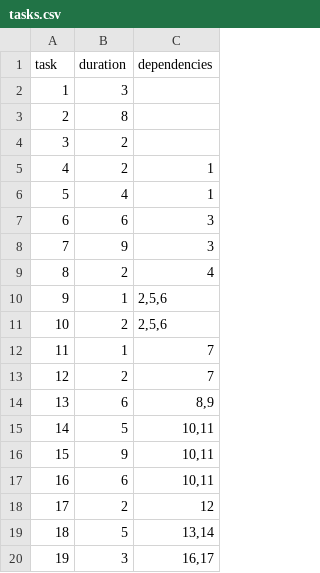
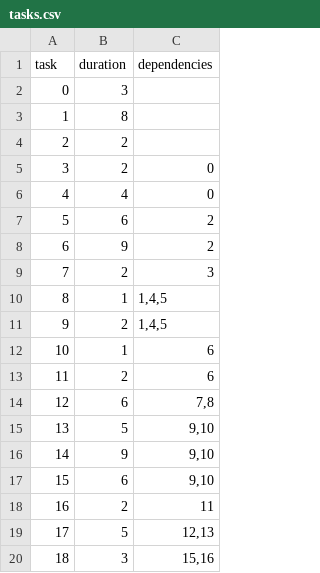
Before and after one commit to Dodo5393/Optymalizacja-kombinatoryczna-algorytmy, a CSV file: zad5/tasks.csv, drawn as a sheet.

```diff
--- a/zad5/tasks.csv
+++ b/zad5/tasks.csv
@@ -1,20 +1,20 @@
 task,duration,dependencies
-1,3,""
-2,8,""
-3,2,""
-4,2,"1"
-5,4,"1"
-6,6,"3"
-7,9,"3"
-8,2,"4"
-9,1,"2,5,6"
-10,2,"2,5,6"
-11,1,"7"
-12,2,"7"
-13,6,"8,9"
-14,5,"10,11"
-15,9,"10,11"
-16,6,"10,11"
-17,2,"12"
-18,5,"13,14"
-19,3,"16,17"
+0,3,""
+1,8,""
+2,2,""
+3,2,"0"
+4,4,"0"
+5,6,"2"
+6,9,"2"
+7,2,"3"
+8,1,"1,4,5"
+9,2,"1,4,5"
+10,1,"6"
+11,2,"6"
+12,6,"7,8"
+13,5,"9,10"
+14,9,"9,10"
+15,6,"9,10"
+16,2,"11"
+17,5,"12,13"
+18,3,"15,16"
```
Also changed, not shown: 3 other files.
